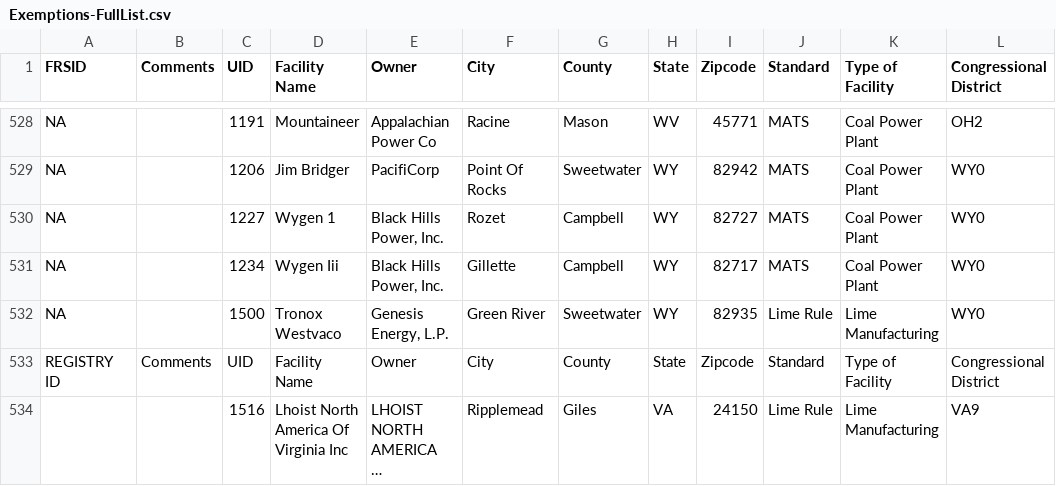
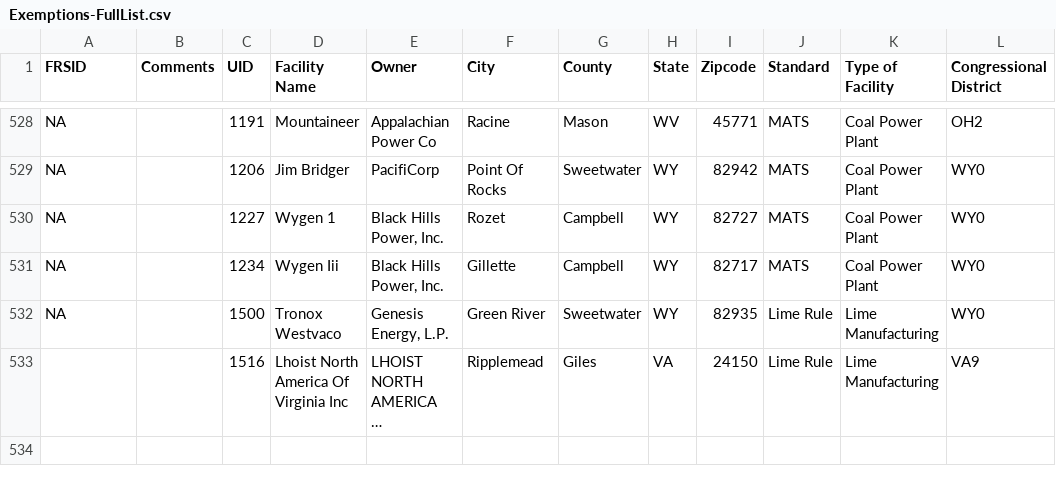
Before and after one commit to edgi-govdata-archiving/RSEI, a CSV file: CSVs/Exemptions-FullList.csv, drawn as a sheet; only a part is shown, gaps mark what is left out; long unchanged cells end in …; the diff names each change by its address in the sheet, - before the commit and + after, or states it on an @@ line.

Commit message:
Tuning exemption charts

```diff
--- a/CSVs/Exemptions-FullList.csv
+++ b/CSVs/Exemptions-FullList.csv
-row 533: REGISTRY ID | Comments | UID | Facility Name | Owner | City | County | State | Zipcode | Standard | Type of Facility | Congressional District
```
Also changed, not shown: 1 other file.
